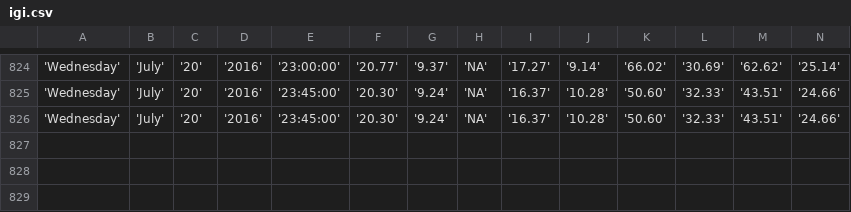
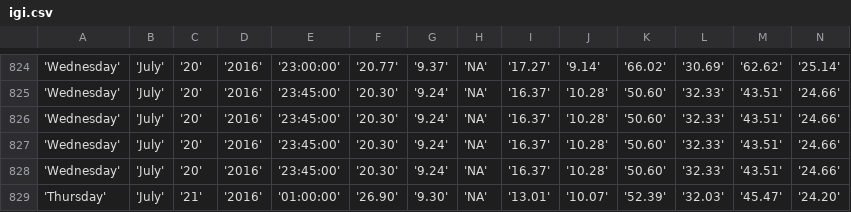
Before and after one commit to bibekpoddar/sdpcbdata, a CSV file: igi.csv, drawn as a sheet; only a part is shown, gaps mark what is left out; rows hold the shown columns only; the diff names each change by its address in the sheet, - before the commit and + after, or states it on an @@ line.

Commit message:
Updated data

```diff
--- a/igi.csv
+++ b/igi.csv
+row 827: 'Wednesday' | 'July' | '20' | '2016' | '23:45:00' | '20.30' | '9.24' | 'NA' | '16.37' | '10.28' | '50.60' | '32.33' | '43.51' | '24.66'
+row 828: 'Wednesday' | 'July' | '20' | '2016' | '23:45:00' | '20.30' | '9.24' | 'NA' | '16.37' | '10.28' | '50.60' | '32.33' | '43.51' | '24.66'
+row 829: 'Thursday' | 'July' | '21' | '2016' | '01:00:00' | '26.90' | '9.30' | 'NA' | '13.01' | '10.07' | '52.39' | '32.03' | '45.47' | '24.20'
```
Also changed, not shown: av.csv, cl.csv, 3 other files.
